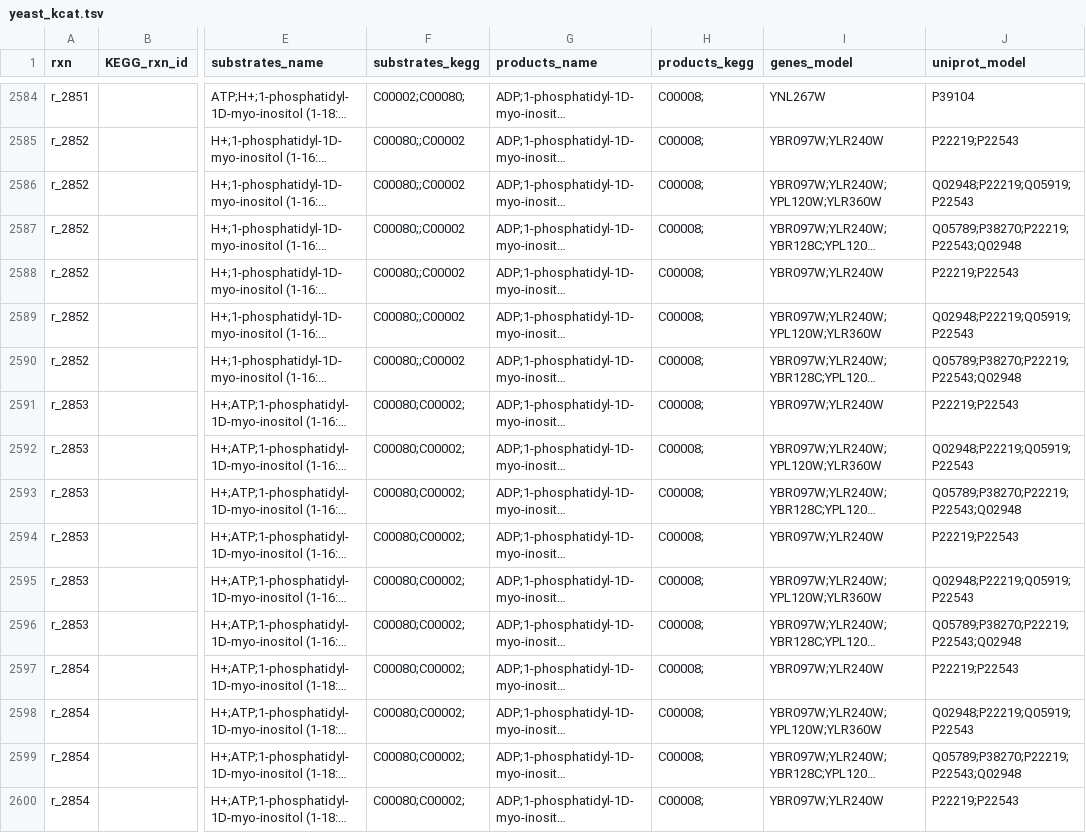
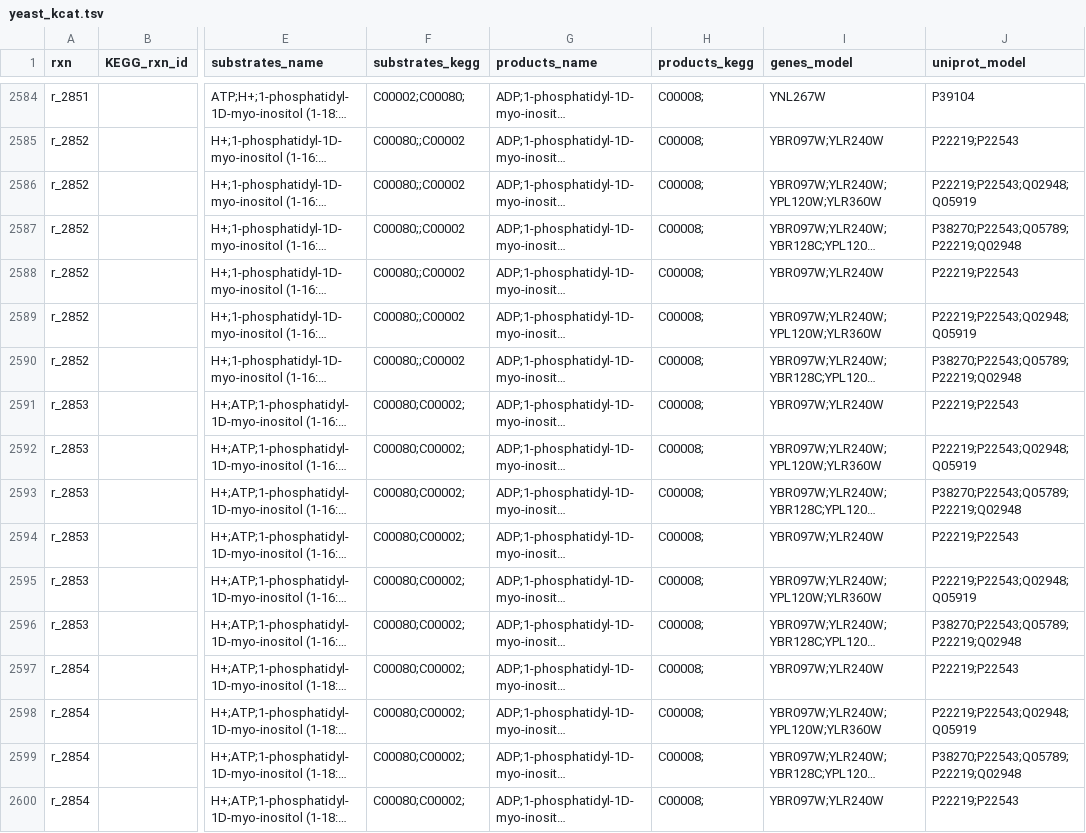
Before and after one commit to h-escoffier/WILDkCAT, a TSV file: output/yeast_kcat.tsv, drawn as a sheet; only a part is shown, gaps mark what is left out; long unchanged cells end in …; the diff covers the shown part only; the diff names each change by its address in the sheet, - before the commit and + after, or states it on an @@ line.

```diff
--- a/output/yeast_kcat.tsv
+++ b/output/yeast_kcat.tsv
-J2586 (uniprot_model): Q02948;P22219;Q05919;P22543
+J2586 (uniprot_model): P22219;P22543;Q02948;Q05919
-J2587 (uniprot_model): Q05789;P38270;P22219;P22543;Q02948
+J2587 (uniprot_model): P38270;P22543;Q05789;P22219;Q02948
-J2589 (uniprot_model): Q02948;P22219;Q05919;P22543
+J2589 (uniprot_model): P22219;P22543;Q02948;Q05919
-J2590 (uniprot_model): Q05789;P38270;P22219;P22543;Q02948
+J2590 (uniprot_model): P38270;P22543;Q05789;P22219;Q02948
-J2592 (uniprot_model): Q02948;P22219;Q05919;P22543
+J2592 (uniprot_model): P22219;P22543;Q02948;Q05919
-J2593 (uniprot_model): Q05789;P38270;P22219;P22543;Q02948
+J2593 (uniprot_model): P38270;P22543;Q05789;P22219;Q02948
-J2595 (uniprot_model): Q02948;P22219;Q05919;P22543
+J2595 (uniprot_model): P22219;P22543;Q02948;Q05919
-J2596 (uniprot_model): Q05789;P38270;P22219;P22543;Q02948
+J2596 (uniprot_model): P38270;P22543;Q05789;P22219;Q02948
-J2598 (uniprot_model): Q02948;P22219;Q05919;P22543
+J2598 (uniprot_model): P22219;P22543;Q02948;Q05919
-J2599 (uniprot_model): Q05789;P38270;P22219;P22543;Q02948
+J2599 (uniprot_model): P38270;P22543;Q05789;P22219;Q02948
```
Also changed, not shown: 149 edited cells elsewhere in this file, output/ecoli_kcat.tsv, 12 other files.
